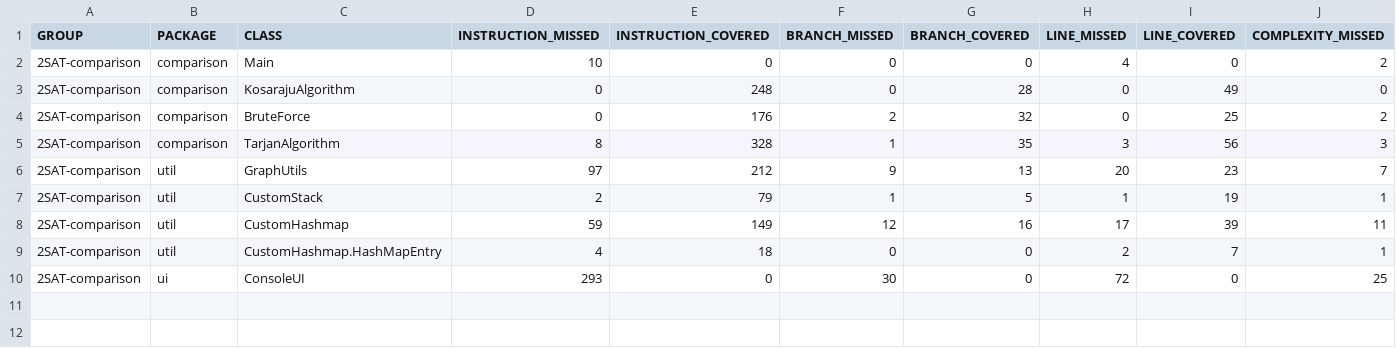
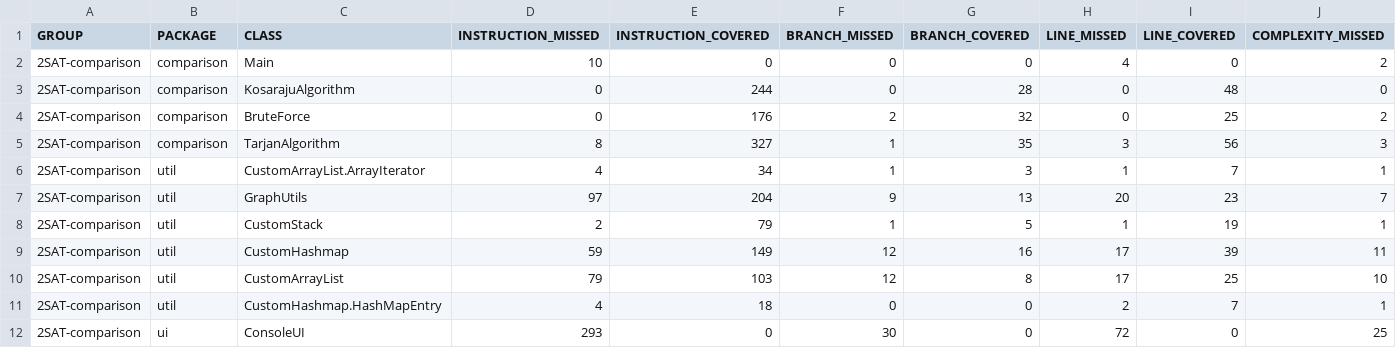
Before and after one commit to jupste/2sat-algorithms, a CSV file: 2SAT-comparison/target/site/jacoco/jacoco.csv, drawn as a sheet; only a part is shown; addresses are those after the commit; rows hold the shown columns only; the diff names each change by its address in the sheet, - before the commit and + after, or states it on an @@ line.

```diff
--- a/2SAT-comparison/target/site/jacoco/jacoco.csv
+++ b/2SAT-comparison/target/site/jacoco/jacoco.csv
-E3 (INSTRUCTION_COVERED): 248
+E3 (INSTRUCTION_COVERED): 244
-I3 (LINE_COVERED): 49
+I3 (LINE_COVERED): 48
-E5 (INSTRUCTION_COVERED): 328
+E5 (INSTRUCTION_COVERED): 327
+row 6: 2SAT-comparison | util | CustomArrayList.ArrayIterator | 4 | 34 | 1 | 3 | 1 | 7 | 1
-E7 (INSTRUCTION_COVERED): 212
+E7 (INSTRUCTION_COVERED): 204
+row 10: 2SAT-comparison | util | CustomArrayList | 79 | 103 | 12 | 8 | 17 | 25 | 10
```
Also changed, not shown: 55 other files.
